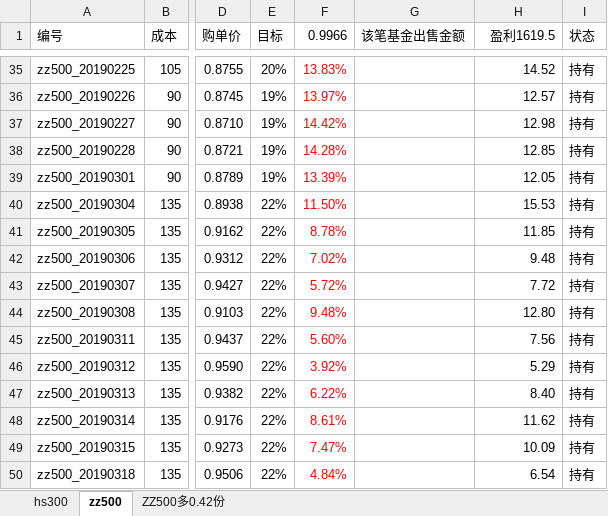
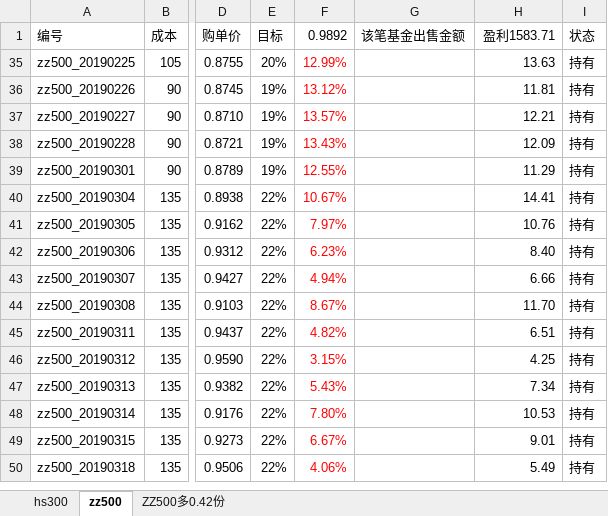
Before and after one commit to husky8/cccode, an Excel workbook: invest/配置.xlsx, sheet zz500, drawn as a sheet; only a part is shown, gaps mark what is left out; values as stored, in another font and other column widths than the file's, no borders; conditional formats not drawn; the diff covers the shown part only; the diff names each change by its address in the sheet, - before the commit and + after, or states it on an @@ line.

Commit message:
update

```diff
--- a/invest/配置.xlsx (sheet zz500)
+++ b/invest/配置.xlsx (sheet zz500)
-F1: 0.9966
+F1: 0.9892
-H1: 盈利1619.5
+H1: 盈利1583.71
-F35 (0.9892): 13.83%
+F35 (0.9892): 12.99%
-H35 (盈利1583.71): 14.52
+H35 (盈利1583.71): 13.63
-F36 (0.9892): 13.97%
+F36 (0.9892): 13.12%
-H36 (盈利1583.71): 12.57
+H36 (盈利1583.71): 11.81
-F37 (0.9892): 14.42%
+F37 (0.9892): 13.57%
-H37 (盈利1583.71): 12.98
+H37 (盈利1583.71): 12.21
-F38 (0.9892): 14.28%
+F38 (0.9892): 13.43%
-H38 (盈利1583.71): 12.85
+H38 (盈利1583.71): 12.09
-F39 (0.9892): 13.39%
+F39 (0.9892): 12.55%
-H39 (盈利1583.71): 12.05
+H39 (盈利1583.71): 11.29
-F40 (0.9892): 11.50%
+F40 (0.9892): 10.67%
-H40 (盈利1583.71): 15.53
+H40 (盈利1583.71): 14.41
-F41 (0.9892): 8.78%
+F41 (0.9892): 7.97%
-H41 (盈利1583.71): 11.85
+H41 (盈利1583.71): 10.76
-F42 (0.9892): 7.02%
+F42 (0.9892): 6.23%
-H42 (盈利1583.71): 9.48
+H42 (盈利1583.71): 8.40
-F43 (0.9892): 5.72%
+F43 (0.9892): 4.94%
-H43 (盈利1583.71): 7.72
+H43 (盈利1583.71): 6.66
-F44 (0.9892): 9.48%
+F44 (0.9892): 8.67%
-H44 (盈利1583.71): 12.80
+H44 (盈利1583.71): 11.70
-F45 (0.9892): 5.60%
+F45 (0.9892): 4.82%
-H45 (盈利1583.71): 7.56
+H45 (盈利1583.71): 6.51
-F46 (0.9892): 3.92%
+F46 (0.9892): 3.15%
-H46 (盈利1583.71): 5.29
+H46 (盈利1583.71): 4.25
-F47 (0.9892): 6.22%
+F47 (0.9892): 5.43%
-H47 (盈利1583.71): 8.40
+H47 (盈利1583.71): 7.34
-F48 (0.9892): 8.61%
+F48 (0.9892): 7.80%
-H48 (盈利1583.71): 11.62
+H48 (盈利1583.71): 10.53
-F49 (0.9892): 7.47%
+F49 (0.9892): 6.67%
-H49 (盈利1583.71): 10.09
+H49 (盈利1583.71): 9.01
-F50 (0.9892): 4.84%
+F50 (0.9892): 4.06%
-H50 (盈利1583.71): 6.54
+H50 (盈利1583.71): 5.49
```
Also changed, not shown: 5 added rows, 33 hidden or unhidden rows and 36 edited cells elsewhere in this sheet, sheet hs300.
